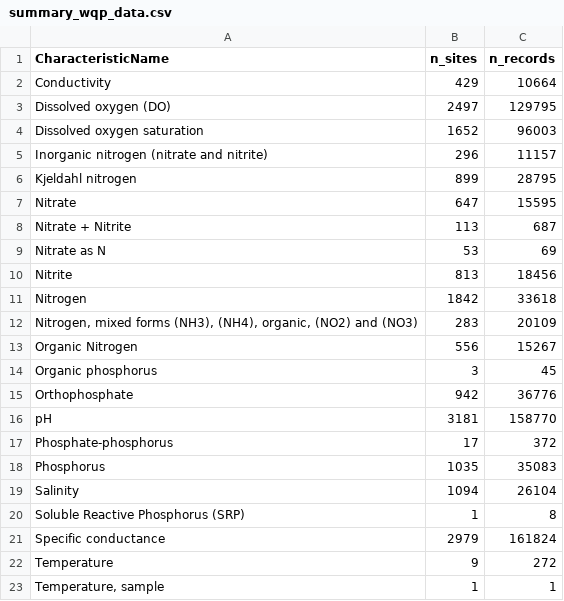
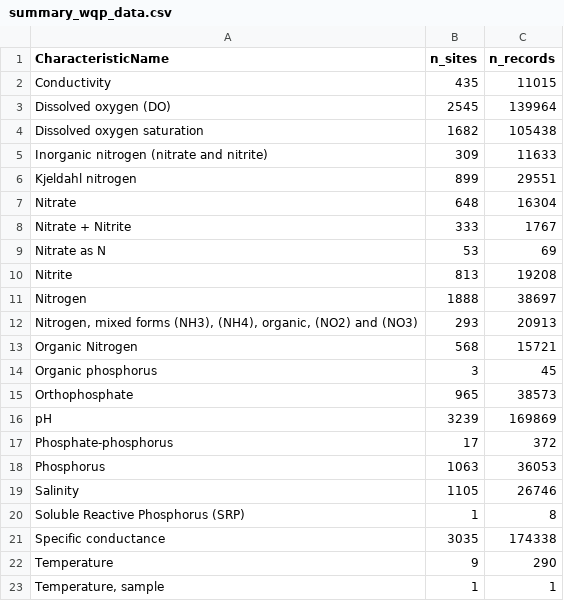
Before and after one commit to msleckman/wqp_data_pulls_sl, a CSV file: 2_download/log/summary_wqp_data.csv, drawn as a sheet; only a part is shown; the diff covers the shown part only.

```diff
--- a/2_download/log/summary_wqp_data.csv
+++ b/2_download/log/summary_wqp_data.csv
@@ -1,23 +1,23 @@
 CharacteristicName,n_sites,n_records
-Conductivity,429,10664
-Dissolved oxygen (DO),2497,129795
-Dissolved oxygen saturation,1652,96003
-Inorganic nitrogen (nitrate and nitrite),296,11157
-Kjeldahl nitrogen,899,28795
-Nitrate,647,15595
-Nitrate + Nitrite,113,687
+Conductivity,435,11015
+Dissolved oxygen (DO),2545,139964
+Dissolved oxygen saturation,1682,105438
+Inorganic nitrogen (nitrate and nitrite),309,11633
+Kjeldahl nitrogen,899,29551
+Nitrate,648,16304
+Nitrate + Nitrite,333,1767
 Nitrate as N,53,69
-Nitrite,813,18456
-Nitrogen,1842,33618
-"Nitrogen, mixed forms (NH3), (NH4), organic, (NO2) and (NO3)",283,20109
-Organic Nitrogen,556,15267
+Nitrite,813,19208
+Nitrogen,1888,38697
+"Nitrogen, mixed forms (NH3), (NH4), organic, (NO2) and (NO3)",293,20913
+Organic Nitrogen,568,15721
 Organic phosphorus,3,45
-Orthophosphate,942,36776
-pH,3181,158770
+Orthophosphate,965,38573
+pH,3239,169869
 Phosphate-phosphorus,17,372
-Phosphorus,1035,35083
-Salinity,1094,26104
+Phosphorus,1063,36053
+Salinity,1105,26746
 Soluble Reactive Phosphorus (SRP),1,8
-Specific conductance,2979,161824
-Temperature,9,272
+Specific conductance,3035,174338
+Temperature,9,290
 "Temperature, sample",1,1
```
Also changed, not shown: 8 edited cells elsewhere in this file, 3_harmonize/log/wqp_records_summary.csv, 3 other files.
